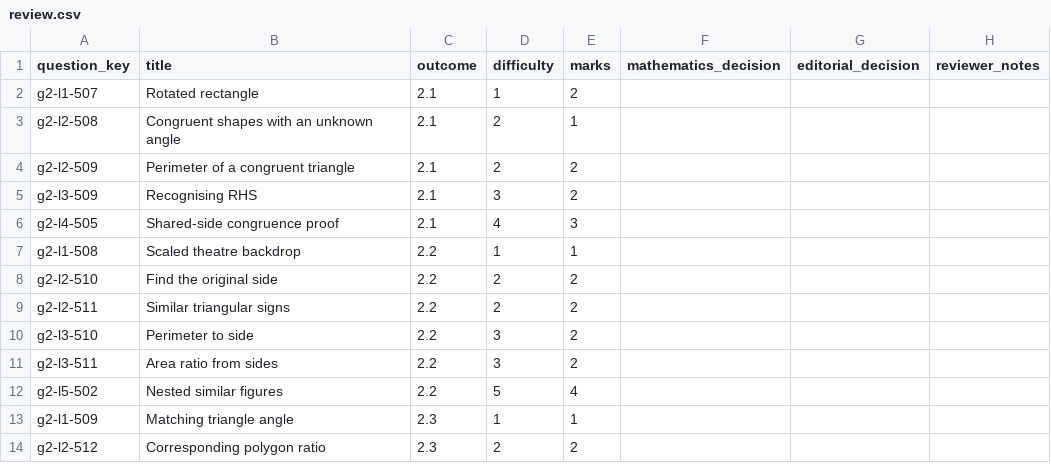
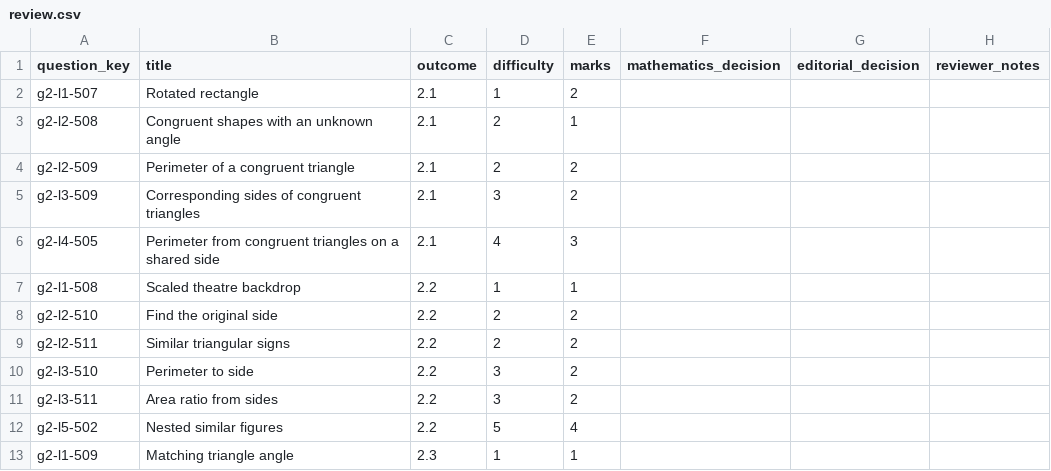
Before and after one commit to Willedward/asean_academy, a CSV file: backend_resources/question_bank/g3_math/secondary_2/g2/v1/review_packets/g3-sec2-g2-b002/review.csv, drawn as a sheet; only a part is shown; the shorter side is filled out with more unchanged rows.

```diff
--- a/backend_resources/question_bank/g3_math/secondary_2/g2/v1/review_packets/g3-sec2-g2-b002/review.csv
+++ b/backend_resources/question_bank/g3_math/secondary_2/g2/v1/review_packets/g3-sec2-g2-b002/review.csv
@@ -4,4 +4,4 @@ g2-l2-508,Congruent shapes with an unknown angle,2.1,2,1,,,
 g2-l2-509,Perimeter of a congruent triangle,2.1,2,2,,,
-g2-l3-509,Recognising RHS,2.1,3,2,,,
-g2-l4-505,Shared-side congruence proof,2.1,4,3,,,
+g2-l3-509,Corresponding sides of congruent triangles,2.1,3,2,,,
+g2-l4-505,Perimeter from congruent triangles on a shared side,2.1,4,3,,,
 g2-l1-508,Scaled theatre backdrop,2.2,1,1,,,
```
Also changed, not shown: 9 other files.
